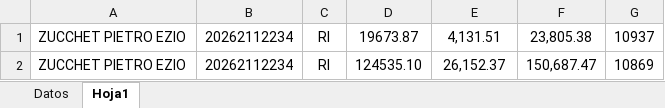
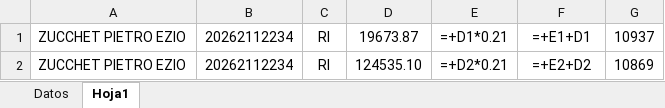
Before and after one commit to Adlazz/Comprobantes_en_linea_auto, an Excel workbook: facturador_test.xlsx, sheet Hoja1, drawn as a sheet; values as stored, in another font and other column widths than the file's, no borders; formulas without a stored value are shown as written; the diff names each change by its address in the sheet, - before the commit and + after, or states it on an @@ line.

```diff
--- a/facturador_test.xlsx (sheet Hoja1)
+++ b/facturador_test.xlsx (sheet Hoja1)
-E1: 4,131.51
+E1: =+D1*0.21
-F1: 23,805.38
+F1: =+E1+D1
-E2: 26,152.37
+E2: =+D2*0.21
-F2: 150,687.47
+F2: =+E2+D2
```
Also changed, not shown: sheet Datos, 5 other files.
